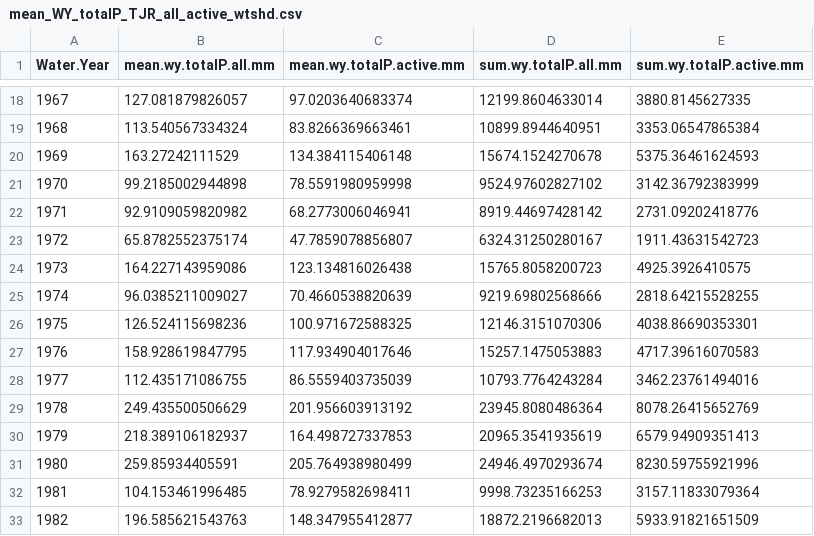
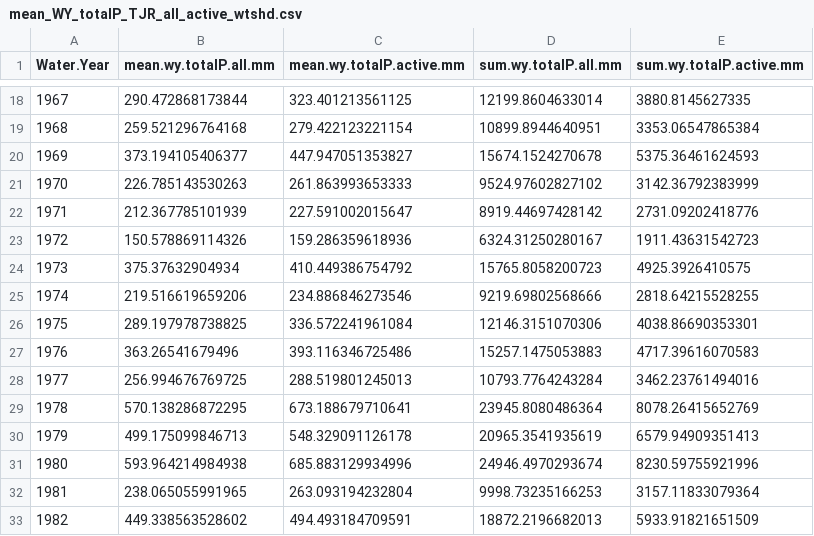
Before and after one commit to kristaniguchi/TJR_sedimentflux, a CSV file: output_data/mean_WY_totalP_TJR_all_active_wtshd.csv, drawn as a sheet; only a part is shown, gaps mark what is left out; the diff covers the shown part only.

```diff
--- a/output_data/mean_WY_totalP_TJR_all_active_wtshd.csv
+++ b/output_data/mean_WY_totalP_TJR_all_active_wtshd.csv
@@ -18,16 +18,16 @@
-1967,127.081879826057,97.0203640683374,12199.8604633014,3880.8145627335
-1968,113.540567334324,83.8266369663461,10899.8944640951,3353.06547865384
-1969,163.27242111529,134.384115406148,15674.1524270678,5375.36461624593
-1970,99.2185002944898,78.5591980959998,9524.97602827102,3142.36792383999
-1971,92.9109059820982,68.2773006046941,8919.44697428142,2731.09202418776
-1972,65.8782552375174,47.7859078856807,6324.31250280167,1911.43631542723
-1973,164.227143959086,123.134816026438,15765.8058200723,4925.3926410575
-1974,96.0385211009027,70.4660538820639,9219.69802568666,2818.64215528255
-1975,126.524115698236,100.971672588325,12146.3151070306,4038.86690353301
-1976,158.928619847795,117.934904017646,15257.1475053883,4717.39616070583
-1977,112.435171086755,86.5559403735039,10793.7764243284,3462.23761494016
-1978,249.435500506629,201.956603913192,23945.8080486364,8078.26415652769
-1979,218.389106182937,164.498727337853,20965.3541935619,6579.94909351413
-1980,259.85934405591,205.764938980499,24946.4970293674,8230.59755921996
-1981,104.153461996485,78.9279582698411,9998.73235166253,3157.11833079364
-1982,196.585621543763,148.347955412877,18872.2196682013,5933.91821651509
+1967,290.472868173844,323.401213561125,12199.8604633014,3880.8145627335
+1968,259.521296764168,279.422123221154,10899.8944640951,3353.06547865384
+1969,373.194105406377,447.947051353827,15674.1524270678,5375.36461624593
+1970,226.785143530263,261.863993653333,9524.97602827102,3142.36792383999
+1971,212.367785101939,227.591002015647,8919.44697428142,2731.09202418776
+1972,150.578869114326,159.286359618936,6324.31250280167,1911.43631542723
+1973,375.37632904934,410.449386754792,15765.8058200723,4925.3926410575
+1974,219.516619659206,234.886846273546,9219.69802568666,2818.64215528255
+1975,289.197978738825,336.572241961084,12146.3151070306,4038.86690353301
+1976,363.26541679496,393.116346725486,15257.1475053883,4717.39616070583
+1977,256.994676769725,288.519801245013,10793.7764243284,3462.23761494016
+1978,570.138286872295,673.188679710641,23945.8080486364,8078.26415652769
+1979,499.175099846713,548.329091126178,20965.3541935619,6579.94909351413
+1980,593.964214984938,685.883129934996,24946.4970293674,8230.59755921996
+1981,238.065055991965,263.093194232804,9998.73235166253,3157.11833079364
+1982,449.338563528602,494.493184709591,18872.2196682013,5933.91821651509
```
Also changed, not shown: 110 edited cells elsewhere in this file.
